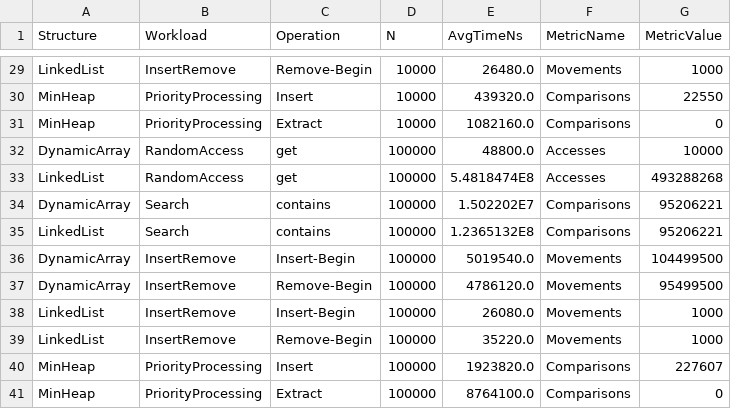
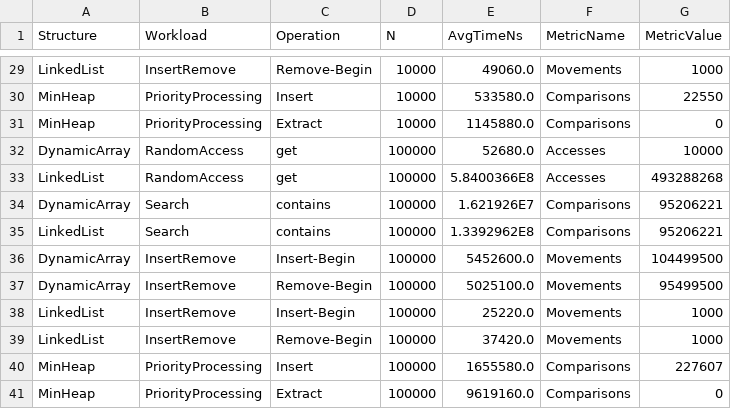
Before and after one commit to DefNT/DAA2, a CSV file: results/results.csv, drawn as a sheet; only a part is shown, gaps mark what is left out; the diff covers the shown part only; the diff names each change by its address in the sheet, - before the commit and + after, or states it on an @@ line.

```diff
--- a/results/results.csv
+++ b/results/results.csv
-E29 (AvgTimeNs): 26480.0
+E29 (AvgTimeNs): 49060.0
-E30 (AvgTimeNs): 439320.0
+E30 (AvgTimeNs): 533580.0
-E31 (AvgTimeNs): 1082160.0
+E31 (AvgTimeNs): 1145880.0
-E32 (AvgTimeNs): 48800.0
+E32 (AvgTimeNs): 52680.0
-E33 (AvgTimeNs): 5.4818474E8
+E33 (AvgTimeNs): 5.8400366E8
-E34 (AvgTimeNs): 1.502202E7
+E34 (AvgTimeNs): 1.621926E7
-E35 (AvgTimeNs): 1.2365132E8
+E35 (AvgTimeNs): 1.3392962E8
-E36 (AvgTimeNs): 5019540.0
+E36 (AvgTimeNs): 5452600.0
-E37 (AvgTimeNs): 4786120.0
+E37 (AvgTimeNs): 5025100.0
-E38 (AvgTimeNs): 26080.0
+E38 (AvgTimeNs): 25220.0
-E39 (AvgTimeNs): 35220.0
+E39 (AvgTimeNs): 37420.0
-E40 (AvgTimeNs): 1923820.0
+E40 (AvgTimeNs): 1655580.0
-E41 (AvgTimeNs): 8764100.0
+E41 (AvgTimeNs): 9619160.0
```
Also changed, not shown: 26 edited cells elsewhere in this file, 5 other files.
